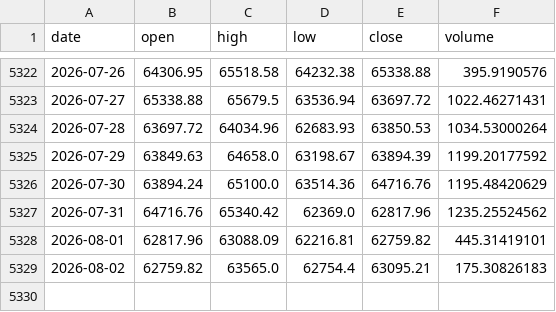
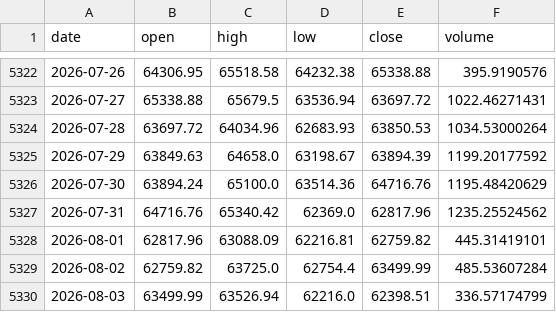
Before and after one commit to brguih/BTC-INDEX, a CSV file: data/cache/btc_price.csv, drawn as a sheet; only a part is shown, gaps mark what is left out.

```diff
--- a/data/cache/btc_price.csv
+++ b/data/cache/btc_price.csv
@@ -5328,2 +5328,3 @@ date,open,high,low,close,volume
 2026-08-01,62817.96,63088.09,62216.81,62759.82,445.31419101
-2026-08-02,62759.82,63565.0,62754.4,63095.21,175.30826183
+2026-08-02,62759.82,63725.0,62754.4,63499.99,485.53607284
+2026-08-03,63499.99,63526.94,62216.0,62398.51,336.57174799
```
Also changed, not shown: data/cache/fear_greed.csv.
